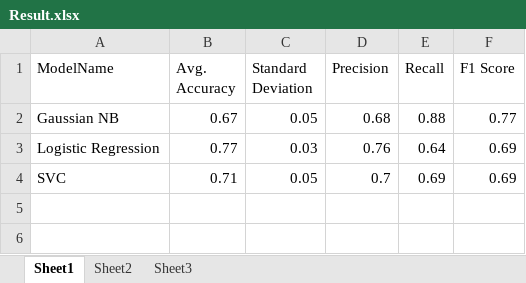
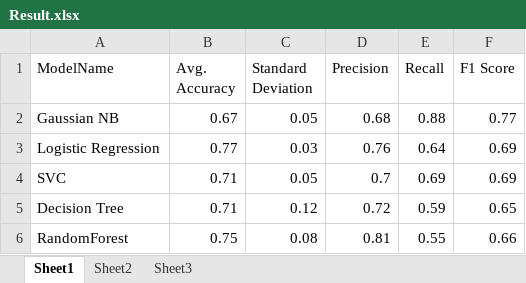
Before and after one commit to Hamdan1990/Restaurant_Reviews_Sentiment_Analysis, an Excel workbook: Result.xlsx, sheet Sheet1, drawn as a sheet; values as stored, in another font and other column widths than the file's, no borders; the diff names each change by its address in the sheet, - before the commit and + after, or states it on an @@ line.

```diff
--- a/Result.xlsx (sheet Sheet1)
+++ b/Result.xlsx (sheet Sheet1)
+row 5: Decision Tree | 0.71 | 0.12 | 0.72 | 0.59 | 0.65
+row 6: RandomForest | 0.75 | 0.08 | 0.81 | 0.55 | 0.66
```
Also changed, not shown: 2 other files.
